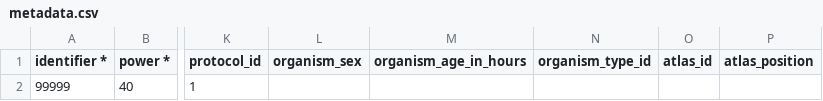
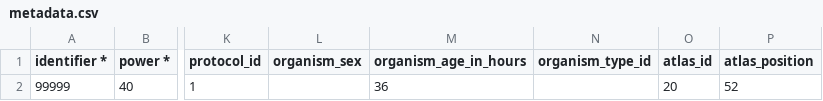
Before and after one commit to hzn5099/bioatlaspublic, a CSV file: php/uploads/metadata.csv, drawn as a sheet; only a part is shown, gaps mark what is left out; the diff names each change by its address in the sheet, - before the commit and + after, or states it on an @@ line.

Commit message:
Fixed database image uploading

```diff
--- a/php/uploads/metadata.csv
+++ b/php/uploads/metadata.csv
-M2 (organism_age_in_hours): (empty)
+M2 (organism_age_in_hours): 36
-O2 (atlas_id): (empty)
+O2 (atlas_id): 20
-P2 (atlas_position): (empty)
+P2 (atlas_position): 52
```
Also changed, not shown: php/bioatlas/zfatlasDump/virtualslide_tiles.tsv, 4 other files.
